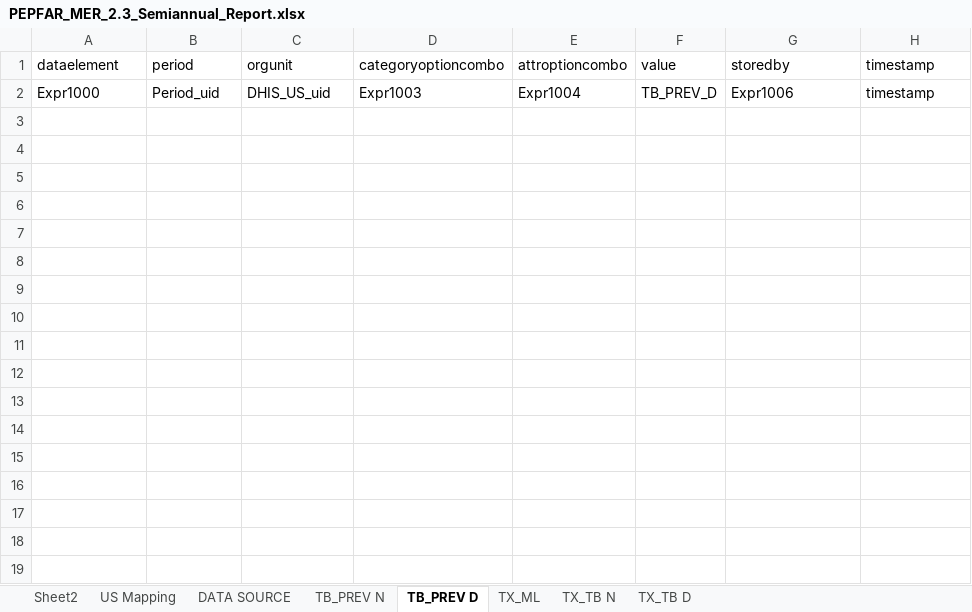
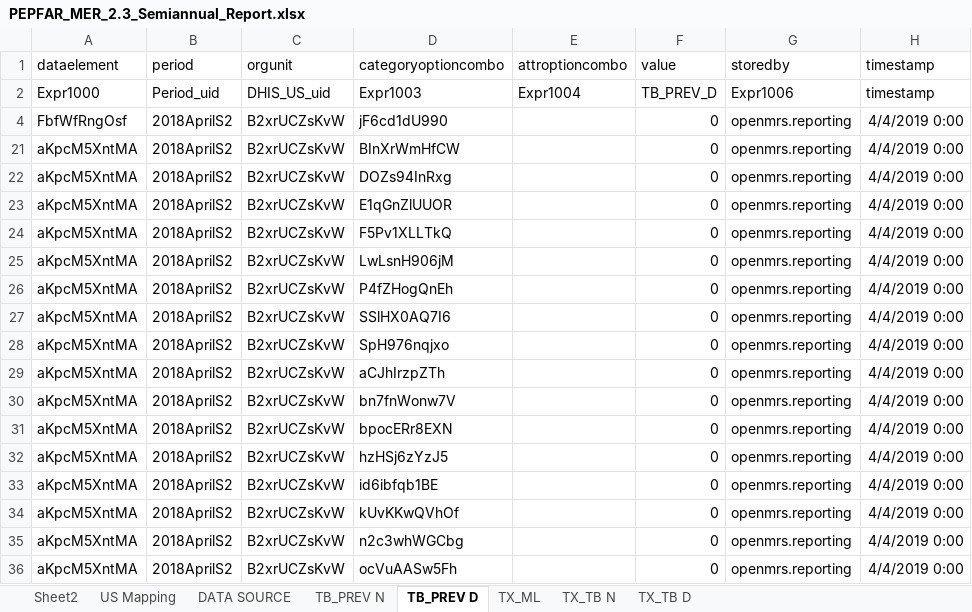
Before and after one commit to csaude/ExcelToDhis, an Excel workbook: Trimestral/PEPFAR_MER_2.3_Semiannual_Report.xlsx, sheet TB_PREV D, drawn as a sheet; values as stored, in another font and other column widths than the file's, no borders; table styles not drawn; the diff names each change by its address in the sheet, - before the commit and + after, or states it on an @@ line.

```diff
--- a/Trimestral/PEPFAR_MER_2.3_Semiannual_Report.xlsx (sheet TB_PREV D)
+++ b/Trimestral/PEPFAR_MER_2.3_Semiannual_Report.xlsx (sheet TB_PREV D)
+row 4: FbfWfRngOsf | 2018AprilS2 | B2xrUCZsKvW | jF6cd1dU990 |  | 0 | openmrs.reporting | 4/4/2019 0:00
+row 21: aKpcM5XntMA | 2018AprilS2 | B2xrUCZsKvW | BInXrWmHfCW |  | 0 | openmrs.reporting | 4/4/2019 0:00
+row 22: aKpcM5XntMA | 2018AprilS2 | B2xrUCZsKvW | DOZs94InRxg |  | 0 | openmrs.reporting | 4/4/2019 0:00
+row 23: aKpcM5XntMA | 2018AprilS2 | B2xrUCZsKvW | E1qGnZlUUOR |  | 0 | openmrs.reporting | 4/4/2019 0:00
+row 24: aKpcM5XntMA | 2018AprilS2 | B2xrUCZsKvW | F5Pv1XLLTkQ |  | 0 | openmrs.reporting | 4/4/2019 0:00
+row 25: aKpcM5XntMA | 2018AprilS2 | B2xrUCZsKvW | LwLsnH906jM |  | 0 | openmrs.reporting | 4/4/2019 0:00
+row 26: aKpcM5XntMA | 2018AprilS2 | B2xrUCZsKvW | P4fZHogQnEh |  | 0 | openmrs.reporting | 4/4/2019 0:00
+row 27: aKpcM5XntMA | 2018AprilS2 | B2xrUCZsKvW | SSlHX0AQ7I6 |  | 0 | openmrs.reporting | 4/4/2019 0:00
+row 28: aKpcM5XntMA | 2018AprilS2 | B2xrUCZsKvW | SpH976nqjxo |  | 0 | openmrs.reporting | 4/4/2019 0:00
+row 29: aKpcM5XntMA | 2018AprilS2 | B2xrUCZsKvW | aCJhIrzpZTh |  | 0 | openmrs.reporting | 4/4/2019 0:00
+row 30: aKpcM5XntMA | 2018AprilS2 | B2xrUCZsKvW | bn7fnWonw7V |  | 0 | openmrs.reporting | 4/4/2019 0:00
+row 31: aKpcM5XntMA | 2018AprilS2 | B2xrUCZsKvW | bpocERr8EXN |  | 0 | openmrs.reporting | 4/4/2019 0:00
+row 32: aKpcM5XntMA | 2018AprilS2 | B2xrUCZsKvW | hzHSj6zYzJ5 |  | 0 | openmrs.reporting | 4/4/2019 0:00
+row 33: aKpcM5XntMA | 2018AprilS2 | B2xrUCZsKvW | id6ibfqb1BE |  | 0 | openmrs.reporting | 4/4/2019 0:00
+row 34: aKpcM5XntMA | 2018AprilS2 | B2xrUCZsKvW | kUvKKwQVhOf |  | 0 | openmrs.reporting | 4/4/2019 0:00
+row 35: aKpcM5XntMA | 2018AprilS2 | B2xrUCZsKvW | n2c3whWGCbg |  | 0 | openmrs.reporting | 4/4/2019 0:00
+row 36: aKpcM5XntMA | 2018AprilS2 | B2xrUCZsKvW | ocVuAASw5Fh |  | 0 | openmrs.reporting | 4/4/2019 0:00
```
Also changed, not shown: sheet DATA SOURCE, sheet TX_ML, sheet TX_TB D, sheet TB_PREV N, sheet TX_TB N, hidden cells, 1 other file.
